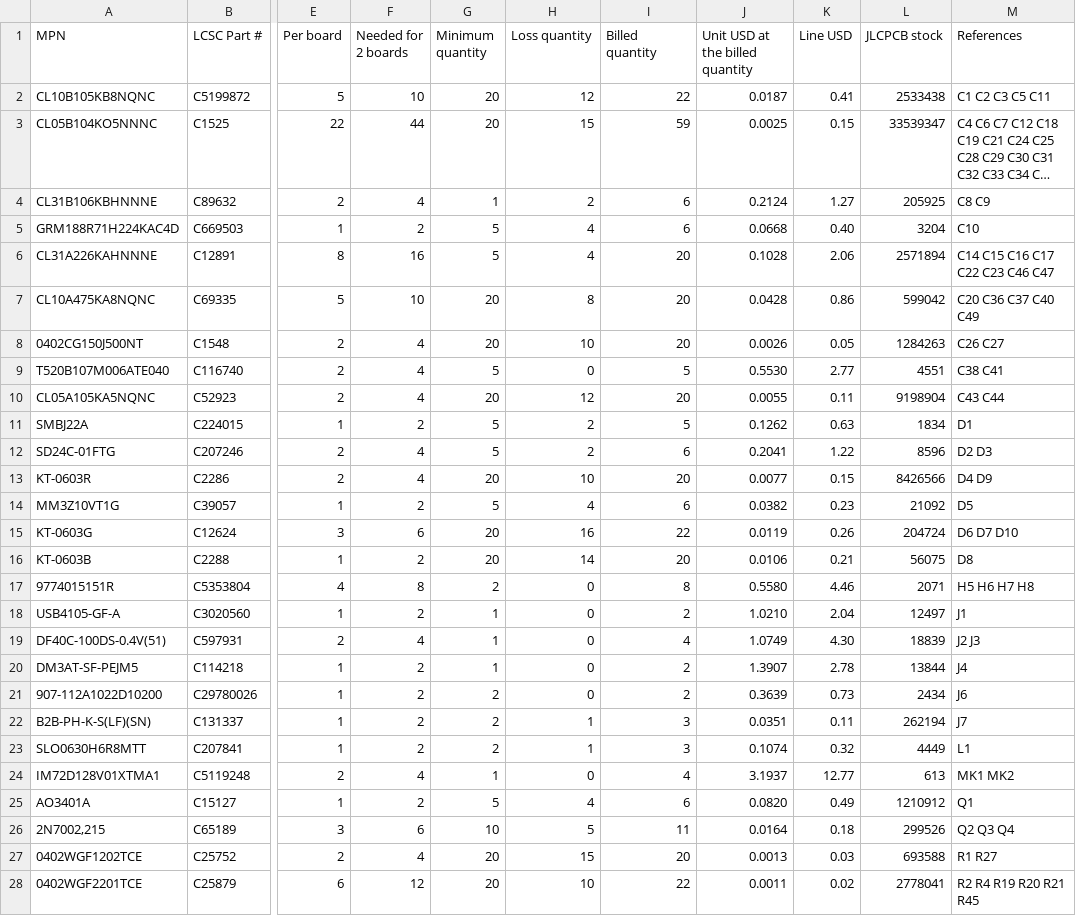
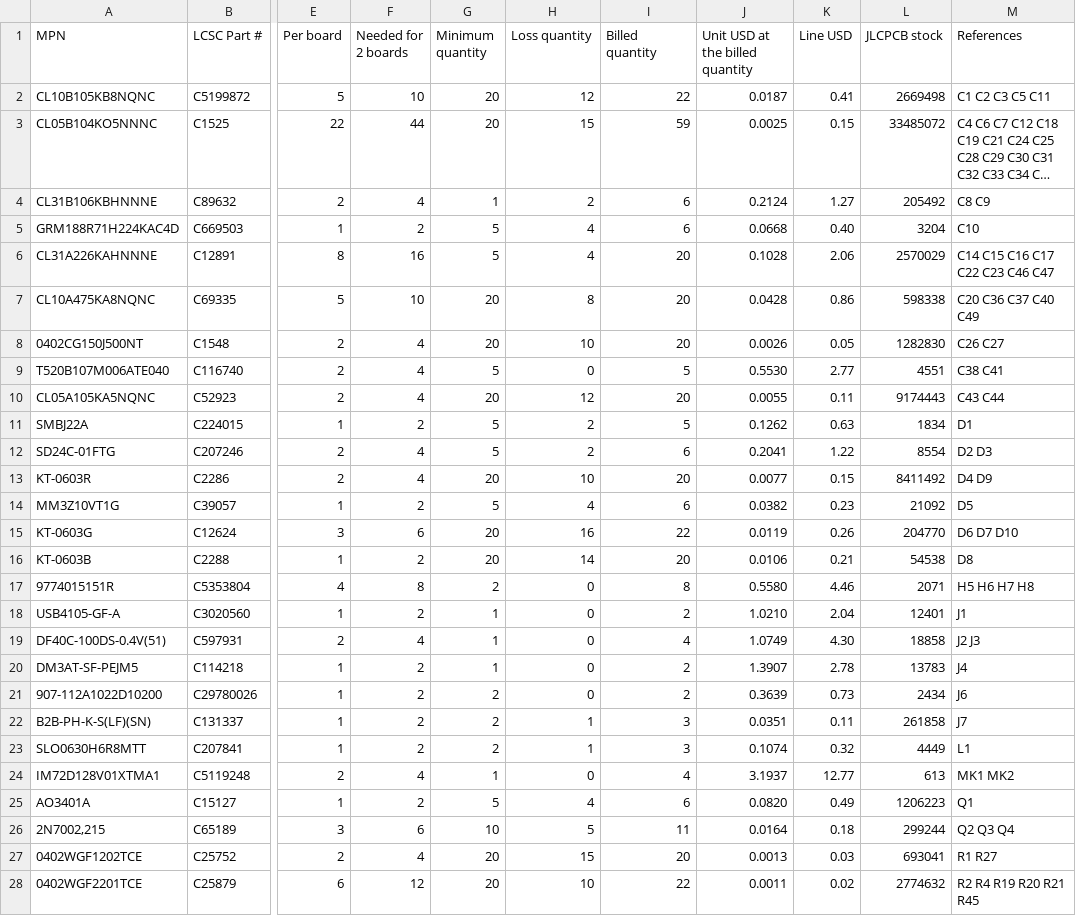
Before and after one commit to geilevideossos-gamedev/fable-sbc-test, a CSV file: hardware/outputs/order_cost.csv, drawn as a sheet; only a part is shown, gaps mark what is left out; long unchanged cells end in …; the diff covers the shown part only; the diff names each change by its address in the sheet, - before the commit and + after, or states it on an @@ line.

```diff
--- a/hardware/outputs/order_cost.csv
+++ b/hardware/outputs/order_cost.csv
-L2 (JLCPCB stock): 2533438
+L2 (JLCPCB stock): 2669498
-L3 (JLCPCB stock): 33539347
+L3 (JLCPCB stock): 33485072
-L4 (JLCPCB stock): 205925
+L4 (JLCPCB stock): 205492
-L6 (JLCPCB stock): 2571894
+L6 (JLCPCB stock): 2570029
-L7 (JLCPCB stock): 599042
+L7 (JLCPCB stock): 598338
-L8 (JLCPCB stock): 1284263
+L8 (JLCPCB stock): 1282830
-L10 (JLCPCB stock): 9198904
+L10 (JLCPCB stock): 9174443
-L12 (JLCPCB stock): 8596
+L12 (JLCPCB stock): 8554
-L13 (JLCPCB stock): 8426566
+L13 (JLCPCB stock): 8411492
-L15 (JLCPCB stock): 204724
+L15 (JLCPCB stock): 204770
-L16 (JLCPCB stock): 56075
+L16 (JLCPCB stock): 54538
-L18 (JLCPCB stock): 12497
+L18 (JLCPCB stock): 12401
-L19 (JLCPCB stock): 18839
+L19 (JLCPCB stock): 18858
-L20 (JLCPCB stock): 13844
+L20 (JLCPCB stock): 13783
-L22 (JLCPCB stock): 262194
+L22 (JLCPCB stock): 261858
-L25 (JLCPCB stock): 1210912
+L25 (JLCPCB stock): 1206223
-L26 (JLCPCB stock): 299526
+L26 (JLCPCB stock): 299244
-L27 (JLCPCB stock): 693588
+L27 (JLCPCB stock): 693041
-L28 (JLCPCB stock): 2778041
+L28 (JLCPCB stock): 2774632
```
Also changed, not shown: 11 edited cells elsewhere in this file, hardware/outputs/bom.csv, 7 other files.
